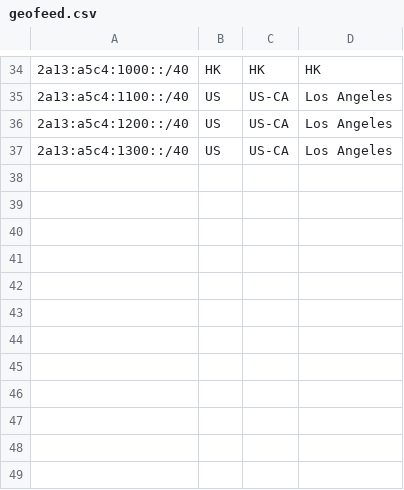
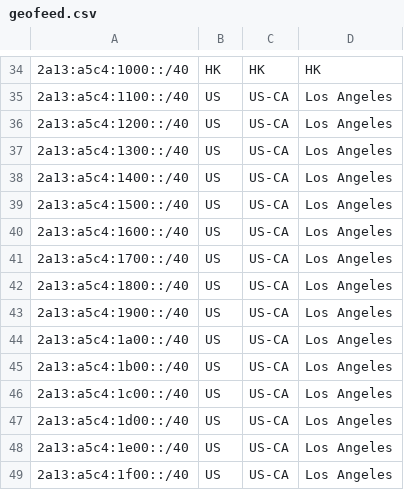
Before and after one commit to feat233/Geofeed, a CSV file: geofeed.csv, drawn as a sheet; only a part is shown, gaps mark what is left out; the diff names each change by its address in the sheet, - before the commit and + after, or states it on an @@ line.

Commit message:
Update geofeed.csv

```diff
--- a/geofeed.csv
+++ b/geofeed.csv
+row 38: 2a13:a5c4:1400::/40 | US | US-CA | Los Angeles
+row 39: 2a13:a5c4:1500::/40 | US | US-CA | Los Angeles
+row 40: 2a13:a5c4:1600::/40 | US | US-CA | Los Angeles
+row 41: 2a13:a5c4:1700::/40 | US | US-CA | Los Angeles
+row 42: 2a13:a5c4:1800::/40 | US | US-CA | Los Angeles
+row 43: 2a13:a5c4:1900::/40 | US | US-CA | Los Angeles
+row 44: 2a13:a5c4:1a00::/40 | US | US-CA | Los Angeles
+row 45: 2a13:a5c4:1b00::/40 | US | US-CA | Los Angeles
+row 46: 2a13:a5c4:1c00::/40 | US | US-CA | Los Angeles
+row 47: 2a13:a5c4:1d00::/40 | US | US-CA | Los Angeles
+row 48: 2a13:a5c4:1e00::/40 | US | US-CA | Los Angeles
+row 49: 2a13:a5c4:1f00::/40 | US | US-CA | Los Angeles
```
